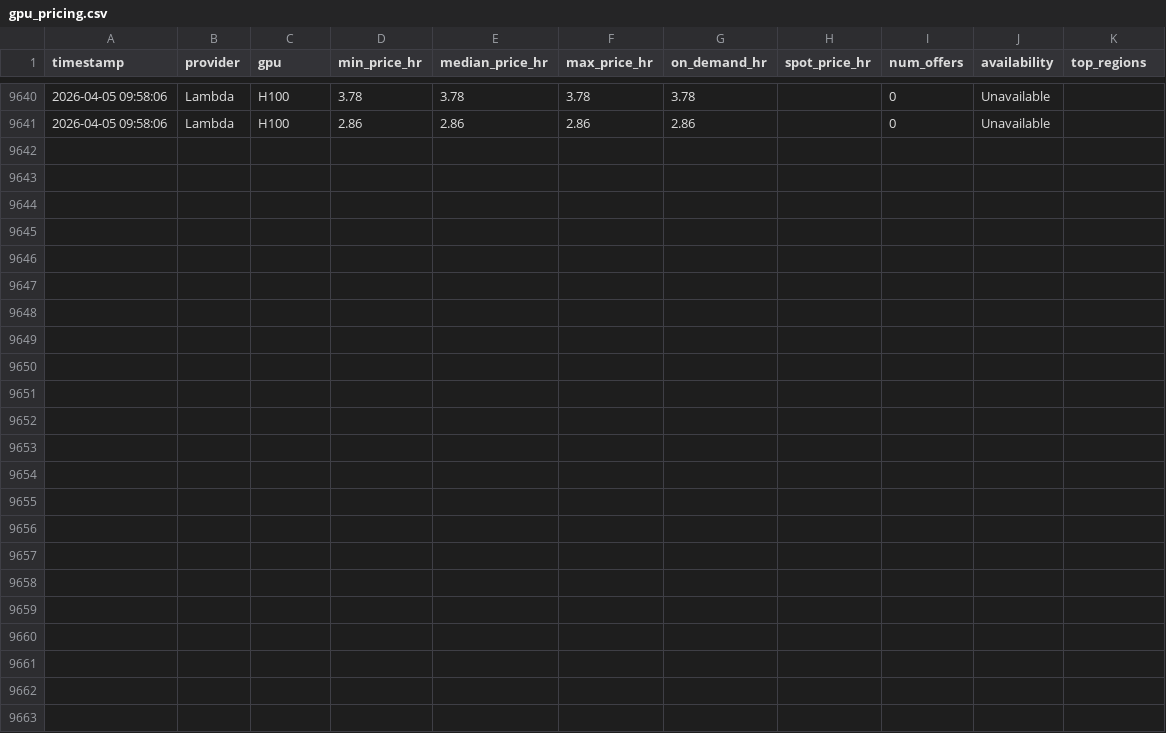
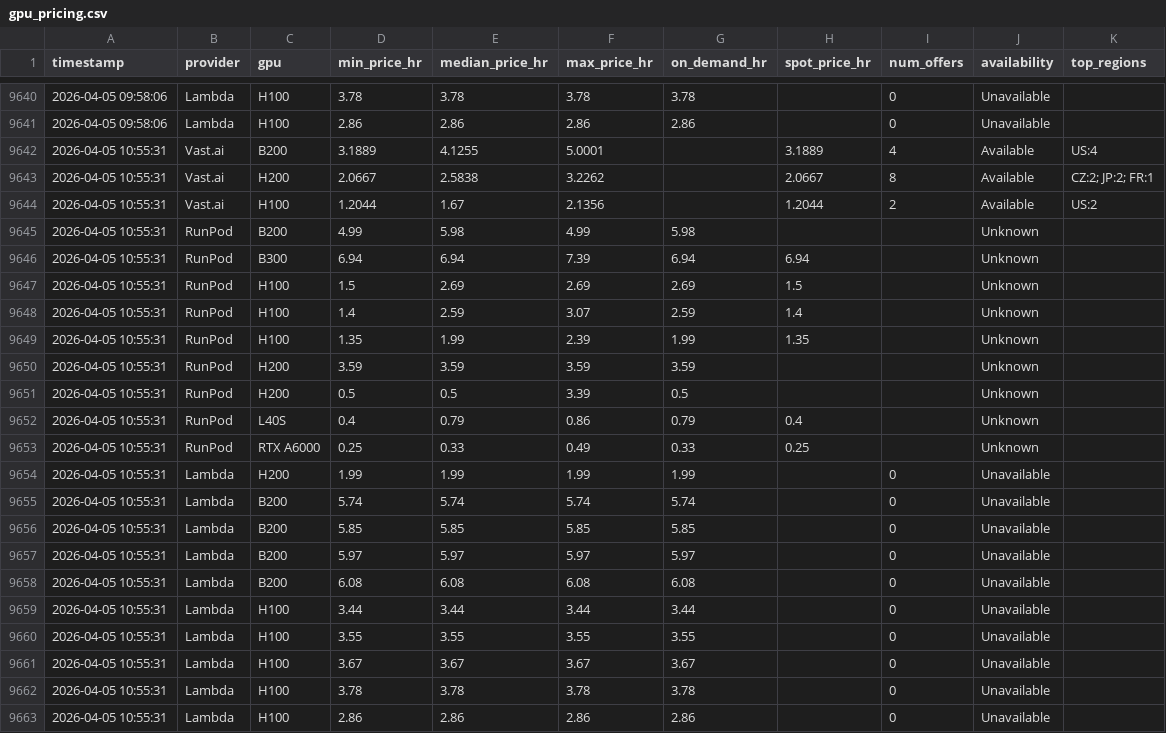
Before and after one commit to nixj9/gpu-market-intel, a CSV file: data/gpu_pricing.csv, drawn as a sheet; only a part is shown, gaps mark what is left out; the diff names each change by its address in the sheet, - before the commit and + after, or states it on an @@ line.

Commit message:
📊 data: 2026-04-05 10:55 UTC

```diff
--- a/data/gpu_pricing.csv
+++ b/data/gpu_pricing.csv
+row 9642: 2026-04-05 10:55:31 | Vast.ai | B200 | 3.1889 | 4.1255 | 5.0001 |  | 3.1889 | 4 | Available | US:4
+row 9643: 2026-04-05 10:55:31 | Vast.ai | H200 | 2.0667 | 2.5838 | 3.2262 |  | 2.0667 | 8 | Available | CZ:2; JP:2; FR:1
+row 9644: 2026-04-05 10:55:31 | Vast.ai | H100 | 1.2044 | 1.67 | 2.1356 |  | 1.2044 | 2 | Available | US:2
+row 9645: 2026-04-05 10:55:31 | RunPod | B200 | 4.99 | 5.98 | 4.99 | 5.98 |  |  | Unknown
+row 9646: 2026-04-05 10:55:31 | RunPod | B300 | 6.94 | 6.94 | 7.39 | 6.94 | 6.94 |  | Unknown
+row 9647: 2026-04-05 10:55:31 | RunPod | H100 | 1.5 | 2.69 | 2.69 | 2.69 | 1.5 |  | Unknown
+row 9648: 2026-04-05 10:55:31 | RunPod | H100 | 1.4 | 2.59 | 3.07 | 2.59 | 1.4 |  | Unknown
+row 9649: 2026-04-05 10:55:31 | RunPod | H100 | 1.35 | 1.99 | 2.39 | 1.99 | 1.35 |  | Unknown
+row 9650: 2026-04-05 10:55:31 | RunPod | H200 | 3.59 | 3.59 | 3.59 | 3.59 |  |  | Unknown
+row 9651: 2026-04-05 10:55:31 | RunPod | H200 | 0.5 | 0.5 | 3.39 | 0.5 |  |  | Unknown
+row 9652: 2026-04-05 10:55:31 | RunPod | L40S | 0.4 | 0.79 | 0.86 | 0.79 | 0.4 |  | Unknown
+row 9653: 2026-04-05 10:55:31 | RunPod | RTX A6000 | 0.25 | 0.33 | 0.49 | 0.33 | 0.25 |  | Unknown
+row 9654: 2026-04-05 10:55:31 | Lambda | H200 | 1.99 | 1.99 | 1.99 | 1.99 |  | 0 | Unavailable
+row 9655: 2026-04-05 10:55:31 | Lambda | B200 | 5.74 | 5.74 | 5.74 | 5.74 |  | 0 | Unavailable
+row 9656: 2026-04-05 10:55:31 | Lambda | B200 | 5.85 | 5.85 | 5.85 | 5.85 |  | 0 | Unavailable
+row 9657: 2026-04-05 10:55:31 | Lambda | B200 | 5.97 | 5.97 | 5.97 | 5.97 |  | 0 | Unavailable
+row 9658: 2026-04-05 10:55:31 | Lambda | B200 | 6.08 | 6.08 | 6.08 | 6.08 |  | 0 | Unavailable
+row 9659: 2026-04-05 10:55:31 | Lambda | H100 | 3.44 | 3.44 | 3.44 | 3.44 |  | 0 | Unavailable
+row 9660: 2026-04-05 10:55:31 | Lambda | H100 | 3.55 | 3.55 | 3.55 | 3.55 |  | 0 | Unavailable
+row 9661: 2026-04-05 10:55:31 | Lambda | H100 | 3.67 | 3.67 | 3.67 | 3.67 |  | 0 | Unavailable
+row 9662: 2026-04-05 10:55:31 | Lambda | H100 | 3.78 | 3.78 | 3.78 | 3.78 |  | 0 | Unavailable
+row 9663: 2026-04-05 10:55:31 | Lambda | H100 | 2.86 | 2.86 | 2.86 | 2.86 |  | 0 | Unavailable
```
